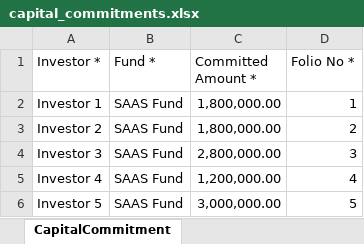
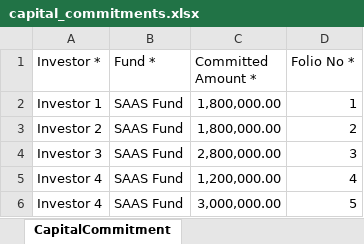
Before and after one commit to sampadadiwan/IRM, an Excel workbook: public/sample_uploads/capital_commitments.xlsx, sheet CapitalCommitment, drawn as a sheet; values as stored, in another font and other column widths than the file's, no borders; the diff names each change by its address in the sheet, - before the commit and + after, or states it on an @@ line.

```diff
--- a/public/sample_uploads/capital_commitments.xlsx (sheet CapitalCommitment)
+++ b/public/sample_uploads/capital_commitments.xlsx (sheet CapitalCommitment)
-A6 (Investor *): Investor 5
+A6 (Investor *): Investor 4
```
Also changed, not shown: 3 other files.
